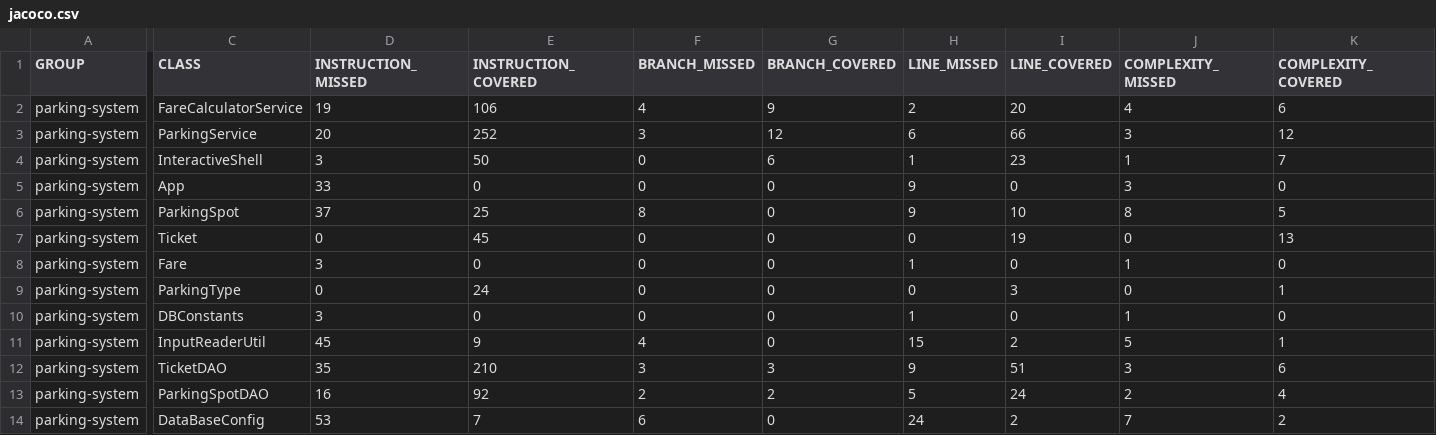
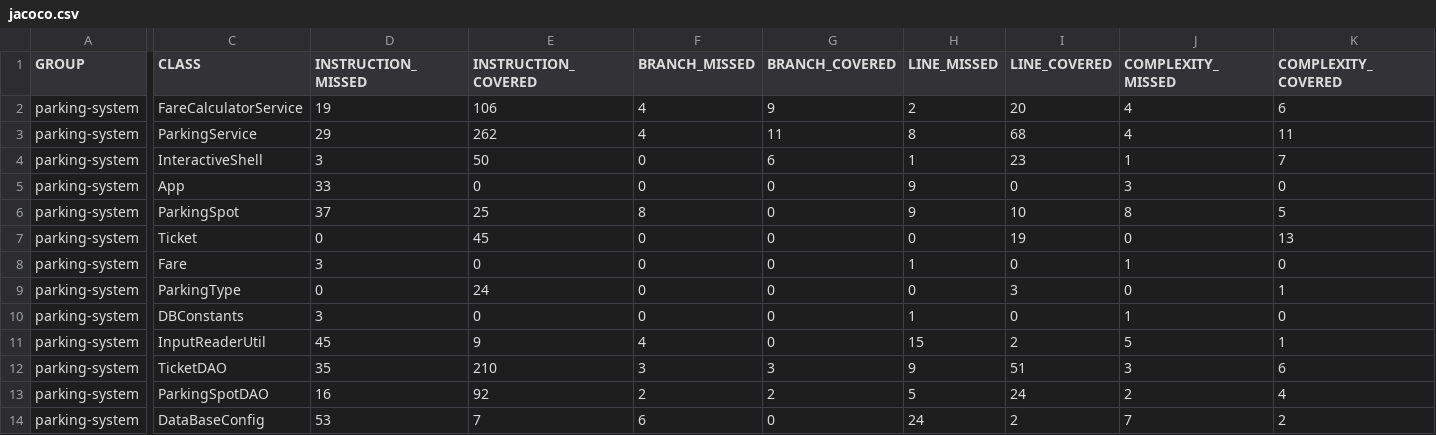
Before and after one commit to Akonedev/parkingsystem-master, a CSV file: target/site/jacoco/jacoco.csv, drawn as a sheet; only a part is shown, gaps mark what is left out; the diff names each change by its address in the sheet, - before the commit and + after, or states it on an @@ line.

```diff
--- a/target/site/jacoco/jacoco.csv
+++ b/target/site/jacoco/jacoco.csv
-D3 (INSTRUCTION_MISSED): 20
+D3 (INSTRUCTION_MISSED): 29
-E3 (INSTRUCTION_COVERED): 252
+E3 (INSTRUCTION_COVERED): 262
-F3 (BRANCH_MISSED): 3
+F3 (BRANCH_MISSED): 4
-G3 (BRANCH_COVERED): 12
+G3 (BRANCH_COVERED): 11
-H3 (LINE_MISSED): 6
+H3 (LINE_MISSED): 8
-I3 (LINE_COVERED): 66
+I3 (LINE_COVERED): 68
-J3 (COMPLEXITY_MISSED): 3
+J3 (COMPLEXITY_MISSED): 4
-K3 (COMPLEXITY_COVERED): 12
+K3 (COMPLEXITY_COVERED): 11
```
Also changed, not shown: 25 other files.
